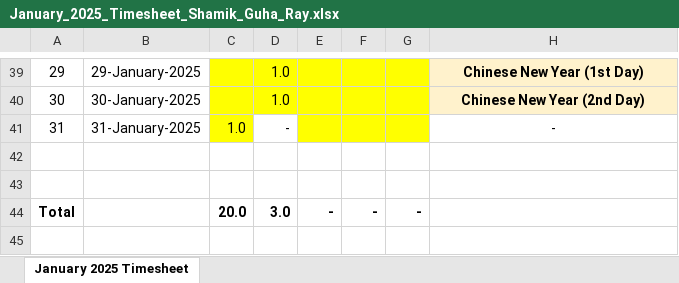
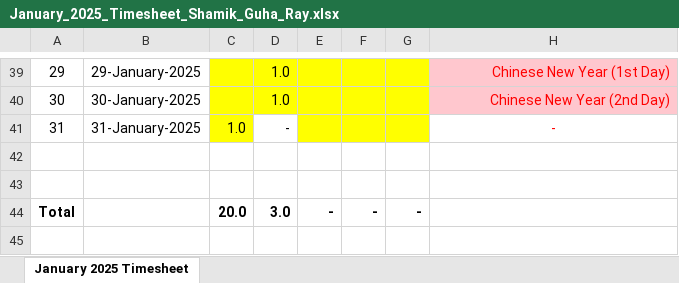
Before and after one commit to guharayshamik/atTimesheetBot, an Excel workbook: generated_timesheets/January_2025_Timesheet_Shamik_Guha_Ray.xlsx, sheet January 2025 Timesheet, drawn as a sheet; only a part is shown, gaps mark what is left out; values as stored, in another font and other column widths than the file's, no borders; the diff covers the shown part only; the diff names each change by its address in the sheet, - before the commit and + after, or states it on an @@ line.

```diff
--- a/generated_timesheets/January_2025_Timesheet_Shamik_Guha_Ray.xlsx (sheet January 2025 Timesheet)
+++ b/generated_timesheets/January_2025_Timesheet_Shamik_Guha_Ray.xlsx (sheet January 2025 Timesheet)
-H39:H41 text colour: black
+H39:H41 text colour: #FF0000
@@ H39:H40 fill: #FFF2CC → #FFC7CE, bold: on → off, alignment: center → right @@
```
Also changed, not shown: cell formats elsewhere in this sheet, 1 other file.
